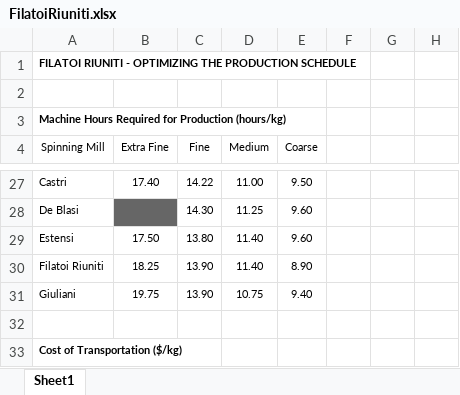
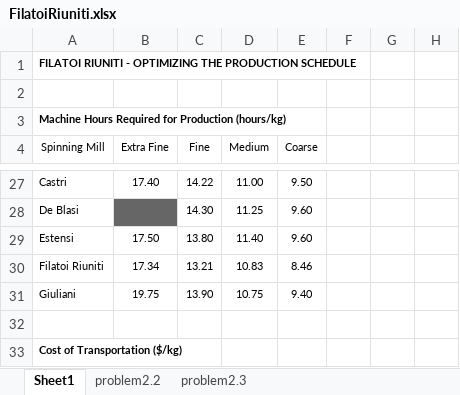
Before and after one commit to gdwangh/edxTheAnalyticsEdge, an Excel workbook: unit8-linear optimization/FilatoiRiuniti.xlsx, sheet Sheet1, drawn as a sheet; only a part is shown, gaps mark what is left out; values as stored, in another font and other column widths than the file's, no borders; removed rows and columns are numbered as before the commit, all else as after; the diff covers the shown part only; the diff names each change by its address in the sheet, - before the commit and + after, or states it on an @@ line.

```diff
--- a/unit8-linear optimization/FilatoiRiuniti.xlsx (sheet Sheet1)
+++ b/unit8-linear optimization/FilatoiRiuniti.xlsx (sheet Sheet1)
+sheet tab: problem2.2
+sheet tab: problem2.3
-row 30: Filatoi Riuniti | 18.25 | 13.90 | 11.40 | 8.90
+row 30: Filatoi Riuniti | 17.34 | 13.21 | 10.83 | 8.46
```
Also changed, not shown: 14 added rows, 9 removed rows, 8 edited cells, cell formats and merged cells elsewhere in this sheet, unit8-linear optimization/EvenStarFarm.xlsx, 2 other files.
